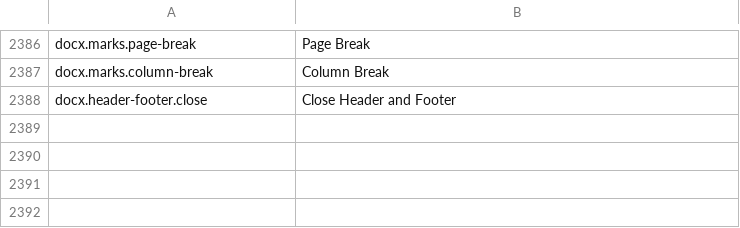
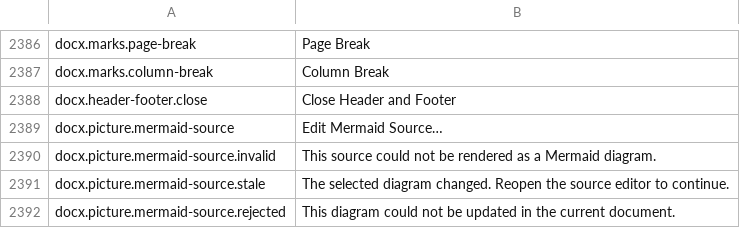
Before and after one commit to masanork/ibis-office, a TSV file: crates/ibis-office-base/i18n/en/docx.tsv, drawn as a sheet; only a part is shown, gaps mark what is left out; the diff names each change by its address in the sheet, - before the commit and + after, or states it on an @@ line.

Commit message:
Edit Mermaid diagram source in DOCX

```diff
--- a/crates/ibis-office-base/i18n/en/docx.tsv
+++ b/crates/ibis-office-base/i18n/en/docx.tsv
+row 2389: docx.picture.mermaid-source | Edit Mermaid Source…
+row 2390: docx.picture.mermaid-source.invalid | This source could not be rendered as a Mermaid diagram.
+row 2391: docx.picture.mermaid-source.stale | The selected diagram changed. Reopen the source editor to continue.
+row 2392: docx.picture.mermaid-source.rejected | This diagram could not be updated in the current document.
```
Also changed, not shown: crates/ibis-office-base/i18n/ja/docx.tsv, 7 other files.
